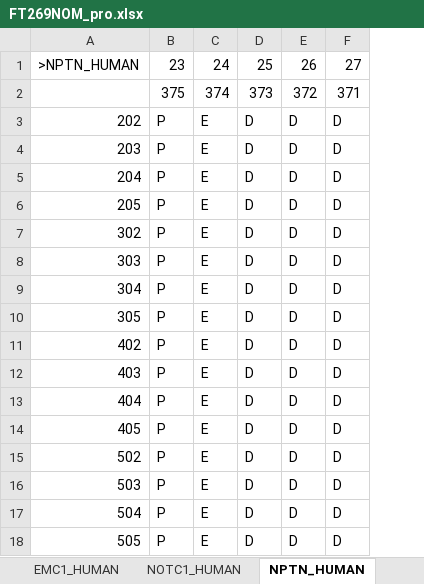
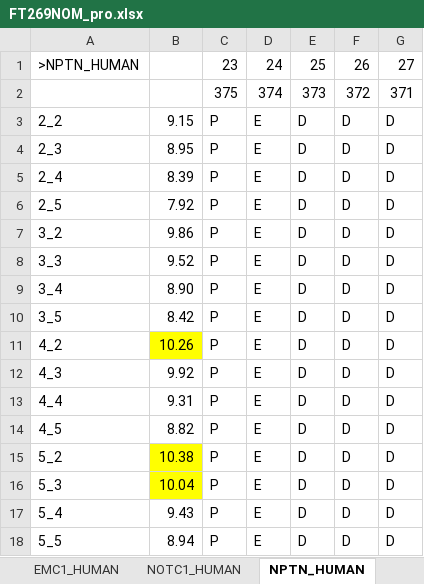
Before and after one commit to puppoppo/typeII_MP_analyze, an Excel workbook: NEW_alignment/FT269NOM_pro.xlsx, sheet NPTN_HUMAN, drawn as a sheet; only a part is shown; values as stored, in another font and other column widths than the file's, no borders; removed rows and columns are numbered as before the commit, all else as after; the diff names each change by its address in the sheet, - before the commit and + after, or states it on an @@ line.

```diff
--- a/NEW_alignment/FT269NOM_pro.xlsx (sheet NPTN_HUMAN)
+++ b/NEW_alignment/FT269NOM_pro.xlsx (sheet NPTN_HUMAN)
-column A, rows 1-18: >NPTN_HUMAN |  | 202 | 203 | 204 | 205 | 302 | 303 | 304 | 305 | 402 | 403 | 404 | 405 | 502 | 503 | 504 | 505
+column A, rows 1-18: >NPTN_HUMAN |  | 2_2 | 2_3 | 2_4 | 2_5 | 3_2 | 3_3 | 3_4 | 3_5 | 4_2 | 4_3 | 4_4 | 4_5 | 5_2 | 5_3 | 5_4 | 5_5
+column B, rows 3-18: 9.15 | 8.95 | 8.39 | 7.92 | 9.86 | 9.52 | 8.90 | 8.42 | 10.26 | 9.92 | 9.31 | 8.82 | 10.38 | 10.04 | 9.43 | 8.94
```
Also changed, not shown: sheet RDH11_HUMAN, sheet NOTC1_HUMAN, sheet FUT3_HUMAN, sheet PHEX_HUMAN, sheet PLD3_HUMAN, sheet PLS1_HUMAN, 6 more sheets, formulas that keep their value, NEW_alignment/FT269NOM_pro_end.xlsx, 1 other file.
